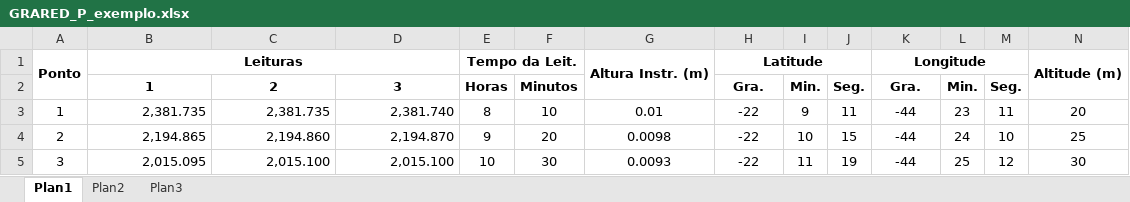
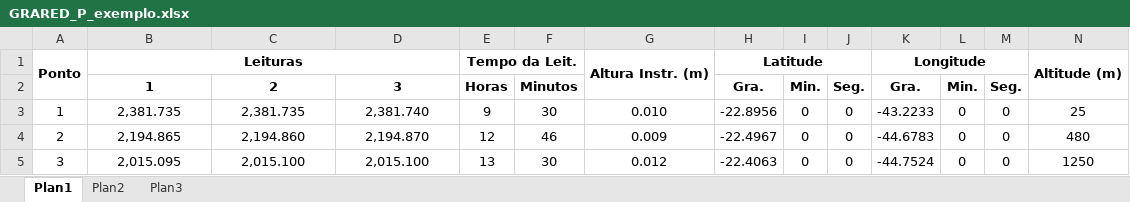
Before and after one commit to danilo-paula/PotentialMethods_GRARED_python, an Excel workbook: GRARED_P_exemplo.xlsx, sheet Plan1, drawn as a sheet; only a part is shown; values as stored, in another font and other column widths than the file's, no borders; the diff covers the shown part only; the diff names each change by its address in the sheet, - before the commit and + after, or states it on an @@ line.

```diff
--- a/GRARED_P_exemplo.xlsx (sheet Plan1)
+++ b/GRARED_P_exemplo.xlsx (sheet Plan1)
-B3:D5 alignment: right
+B3:D5 alignment: center
-E3: 8
+E3: 9
-F3: 10
+F3: 30
-G3: 0.01
+G3: 0.010
-H3: -22
+H3: -22.8956
-I3: 9
+I3: 0
-J3: 11
+J3: 0
-K3: -44
+K3: -43.2233
-L3: 23
+L3: 0
-M3: 11
+M3: 0
-N3: 20
+N3: 25
-E4: 9
+E4: 12
-F4: 20
+F4: 46
-G4: 0.0098
+G4: 0.009
-H4: -22
+H4: -22.4967
-I4: 10
+I4: 0
-J4: 15
+J4: 0
-K4: -44
+K4: -44.6783
-L4: 24
+L4: 0
-M4: 10
+M4: 0
-N4: 25
+N4: 480
-E5: 10
+E5: 13
-G5: 0.0093
+G5: 0.012
-H5: -22
+H5: -22.4063
-I5: 11
+I5: 0
-J5: 19
+J5: 0
-K5: -44
+K5: -44.7524
-L5: 25
+L5: 0
-M5: 12
+M5: 0
-N5: 30
+N5: 1250
```
Also changed, not shown: 60 edited cells and cell formats elsewhere in this sheet, Planejamento da GUI.xlsx, 1 other file.
